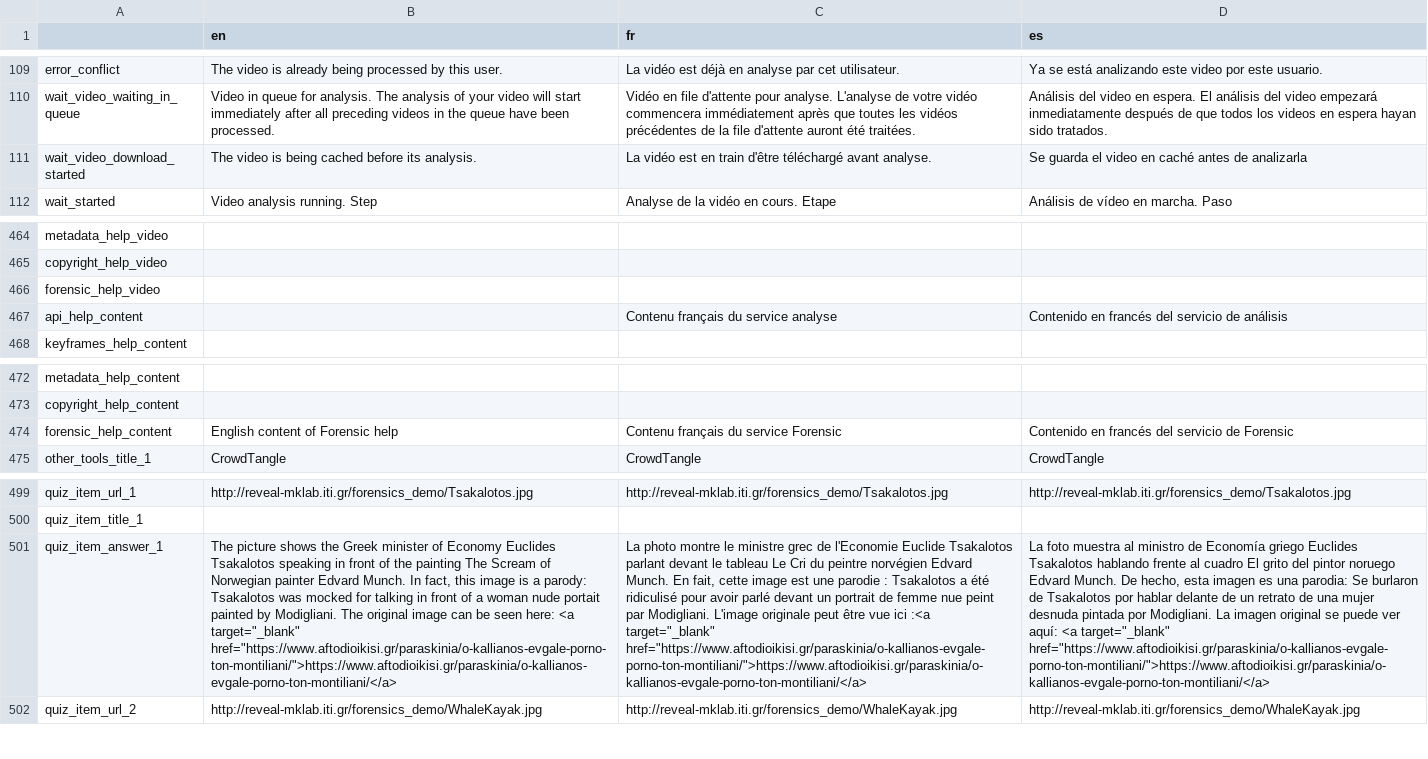
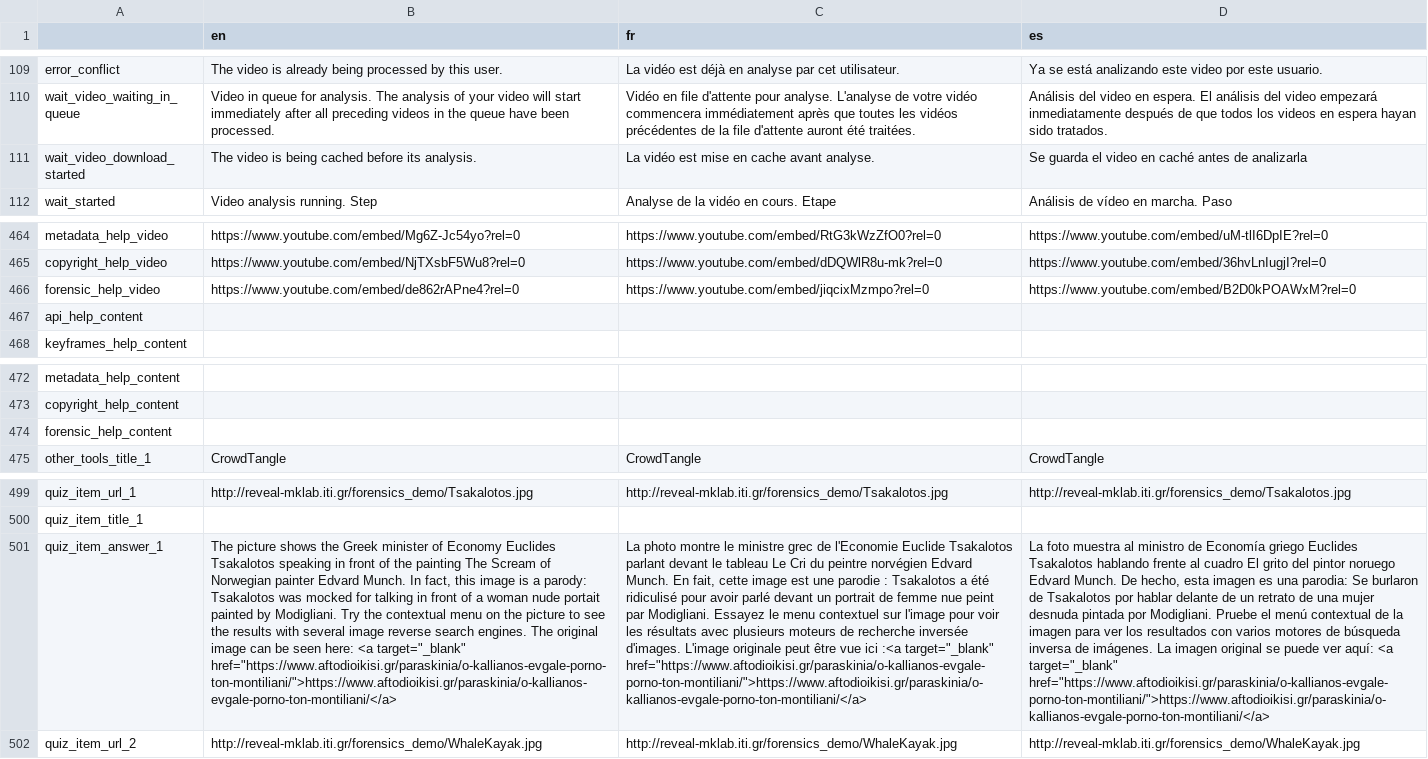
Before and after one commit to AFP-Medialab/invid-verification-plugin, a TSV file: InVIDTraductions.tsv, drawn as a sheet; only a part is shown, gaps mark what is left out; the diff covers the shown part only; the diff names each change by its address in the sheet, - before the commit and + after, or states it on an @@ line.

```diff
--- a/InVIDTraductions.tsv
+++ b/InVIDTraductions.tsv
-C111 (fr): …vidéo est en train d'être téléchargé avant analyse.
+C111 (fr): …vidéo est mise en cache avant analyse.
-B464 (en): (empty)
+B464 (en): https://www.youtube.com/embed/Mg6Z-Jc54yo?rel=0
-C464 (fr): (empty)
+C464 (fr): https://www.youtube.com/embed/RtG3kWzZfO0?rel=0
-D464 (es): (empty)
+D464 (es): https://www.youtube.com/embed/uM-tlI6DpIE?rel=0
-B465 (en): (empty)
+B465 (en): https://www.youtube.com/embed/NjTXsbF5Wu8?rel=0
-C465 (fr): (empty)
+C465 (fr): https://www.youtube.com/embed/dDQWlR8u-mk?rel=0
-D465 (es): (empty)
+D465 (es): https://www.youtube.com/embed/36hvLnIugjI?rel=0
-B466 (en): (empty)
+B466 (en): https://www.youtube.com/embed/de862rAPne4?rel=0
-C466 (fr): (empty)
+C466 (fr): https://www.youtube.com/embed/jiqcixMzmpo?rel=0
-D466 (es): (empty)
+D466 (es): https://www.youtube.com/embed/B2D0kPOAWxM?rel=0
-C467 (fr): Contenu français du service analyse
+C467 (fr): (empty)
-D467 (es): Contenido en francés del servicio de análisis
+D467 (es): (empty)
-B474 (en): English content of Forensic help
+B474 (en): (empty)
-C474 (fr): Contenu français du service Forensic
+C474 (fr): (empty)
-D474 (es): Contenido en francés del servicio de Forensic
+D474 (es): (empty)
-B501 (en): …by Modigliani. The original…
+B501 (en): …by Modigliani. Try the contextual menu on the picture to see the results with several image reverse search engines. The original…
-C501 (fr): …par Modigliani. L'image originale…
+C501 (fr): …par Modigliani. Essayez le menu contextuel sur l'image pour voir les résultats avec plusieurs moteurs de recherche inversée d'images. L'image originale…
-D501 (es): …por Modigliani. La imagen…
+D501 (es): …por Modigliani. Pruebe el menú contextual de la imagen para ver los resultados con varios motores de búsqueda inversa de imágenes. La imagen…
```
Also changed, not shown: 61 edited cells elsewhere in this file.
